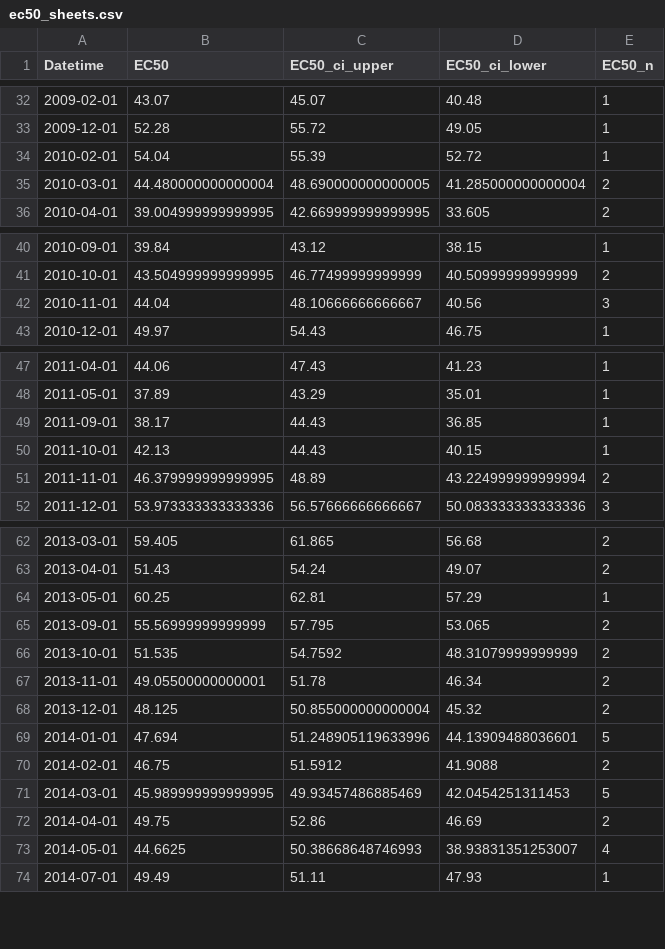
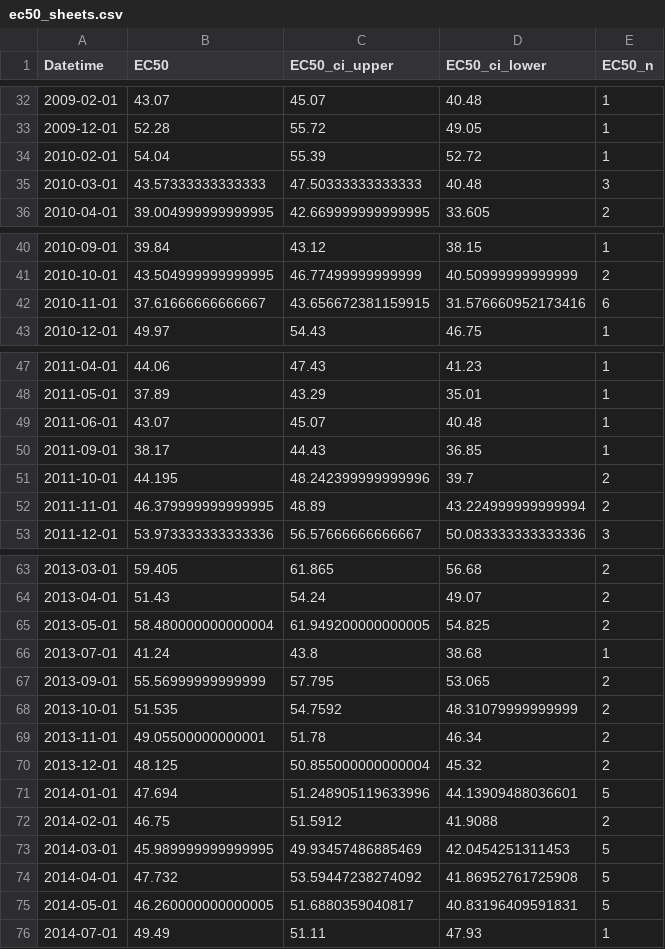
Before and after one commit to scatenag/climate_change_on_sea_urchins, a CSV file: data/ec50_sheets.csv, drawn as a sheet; only a part is shown, gaps mark what is left out.

```diff
--- a/data/ec50_sheets.csv
+++ b/data/ec50_sheets.csv
@@ -34,3 +34,3 @@ Datetime,EC50,EC50_ci_upper,EC50_ci_lower,EC50_n
 2010-02-01,54.04,55.39,52.72,1
-2010-03-01,44.480000000000004,48.690000000000005,41.285000000000004,2
+2010-03-01,43.57333333333333,47.50333333333333,40.48,3
 2010-04-01,39.004999999999995,42.669999999999995,33.605,2
@@ -41,3 +41,3 @@ Datetime,EC50,EC50_ci_upper,EC50_ci_lower,EC50_n
 2010-10-01,43.504999999999995,46.77499999999999,40.50999999999999,2
-2010-11-01,44.04,48.10666666666667,40.56,3
+2010-11-01,37.61666666666667,43.656672381159915,31.576660952173416,6
 2010-12-01,49.97,54.43,46.75,1
@@ -48,4 +48,5 @@ Datetime,EC50,EC50_ci_upper,EC50_ci_lower,EC50_n
 2011-05-01,37.89,43.29,35.01,1
+2011-06-01,43.07,45.07,40.48,1
 2011-09-01,38.17,44.43,36.85,1
-2011-10-01,42.13,44.43,40.15,1
+2011-10-01,44.195,48.242399999999996,39.7,2
 2011-11-01,46.379999999999995,48.89,43.224999999999994,2
@@ -63,3 +64,4 @@ Datetime,EC50,EC50_ci_upper,EC50_ci_lower,EC50_n
 2013-04-01,51.43,54.24,49.07,2
-2013-05-01,60.25,62.81,57.29,1
+2013-05-01,58.480000000000004,61.949200000000005,54.825,2
+2013-07-01,41.24,43.8,38.68,1
 2013-09-01,55.56999999999999,57.795,53.065,2
@@ -71,4 +73,4 @@ Datetime,EC50,EC50_ci_upper,EC50_ci_lower,EC50_n
 2014-03-01,45.989999999999995,49.93457486885469,42.0454251311453,5
-2014-04-01,49.75,52.86,46.69,2
-2014-05-01,44.6625,50.38668648746993,38.93831351253007,4
+2014-04-01,47.732,53.59447238274092,41.86952761725908,5
+2014-05-01,46.260000000000005,51.6880359040817,40.83196409591831,5
 2014-07-01,49.49,51.11,47.93,1
```
Also changed, not shown: results/cu_speciation_decomposition.csv, results/thermal_legacy.csv, 51 other files.
